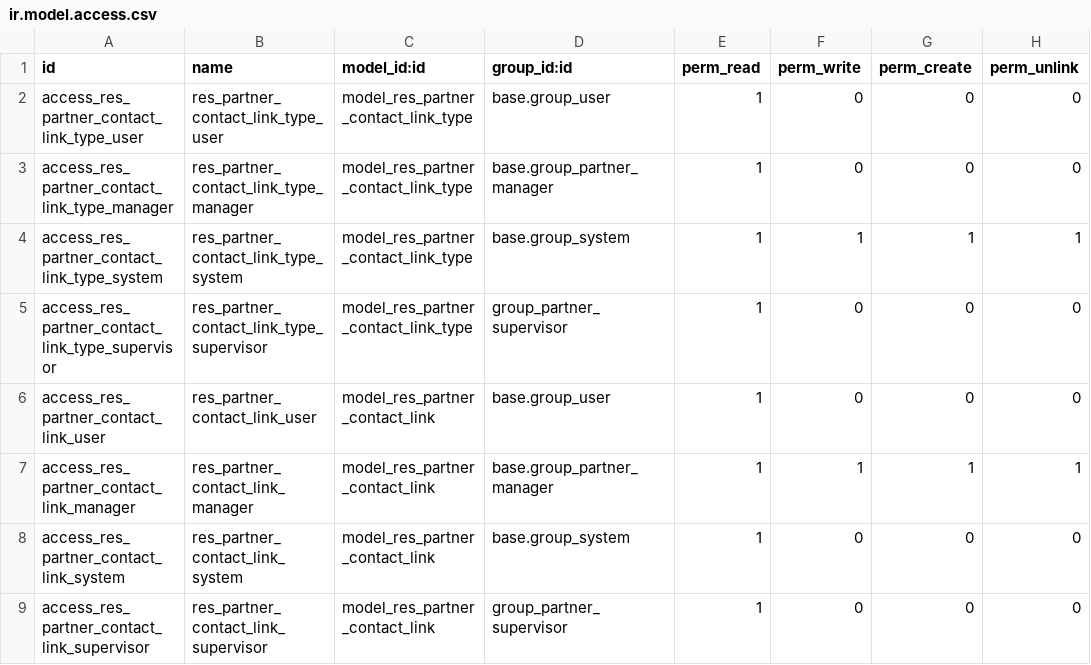
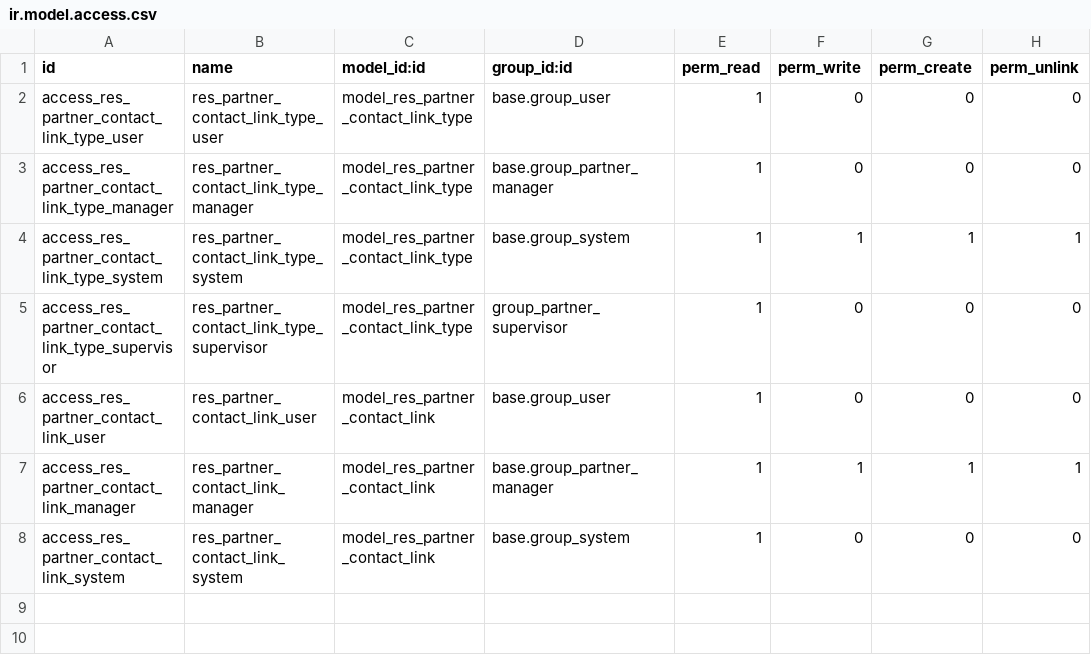
Before and after one commit to mga-odoo/odoo-extra, a CSV file: cci_base_contact/security/ir.model.access.csv, drawn as a sheet.

Commit message:
*removed partner supervisor group, used the one from cci_partner *moved the rule concerning supervsor group into cci_partner

```diff
--- a/cci_base_contact/security/ir.model.access.csv
+++ b/cci_base_contact/security/ir.model.access.csv
@@ -8,2 +8 @@
 "access_res_partner_contact_link_system","res_partner_contact_link_system","model_res_partner_contact_link","base.group_system",1,0,0,0
-"access_res_partner_contact_link_supervisor","res_partner_contact_link_supervisor","model_res_partner_contact_link","group_partner_supervisor",1,0,0,0
```
Also changed, not shown: cci_partner/security/ir.model.access.csv, 3 other files.
